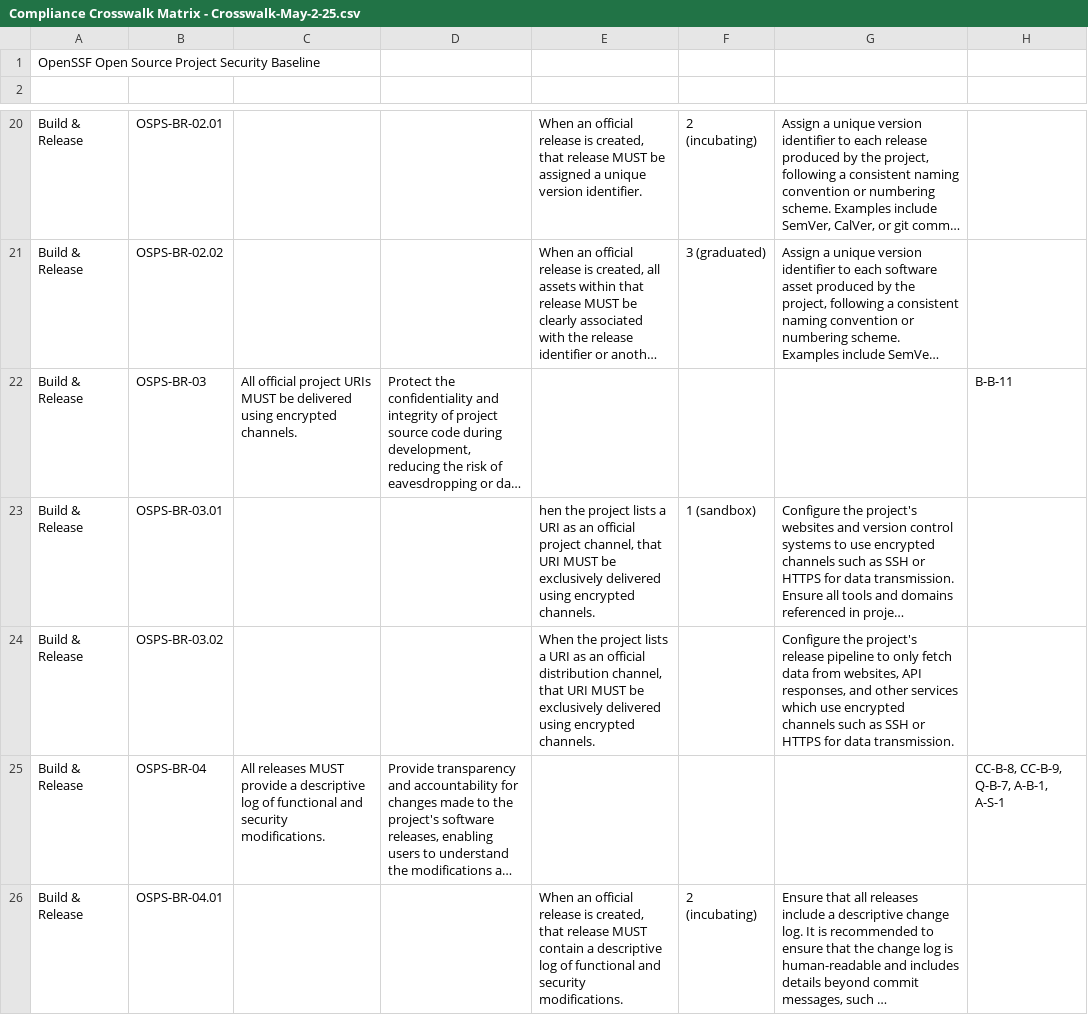
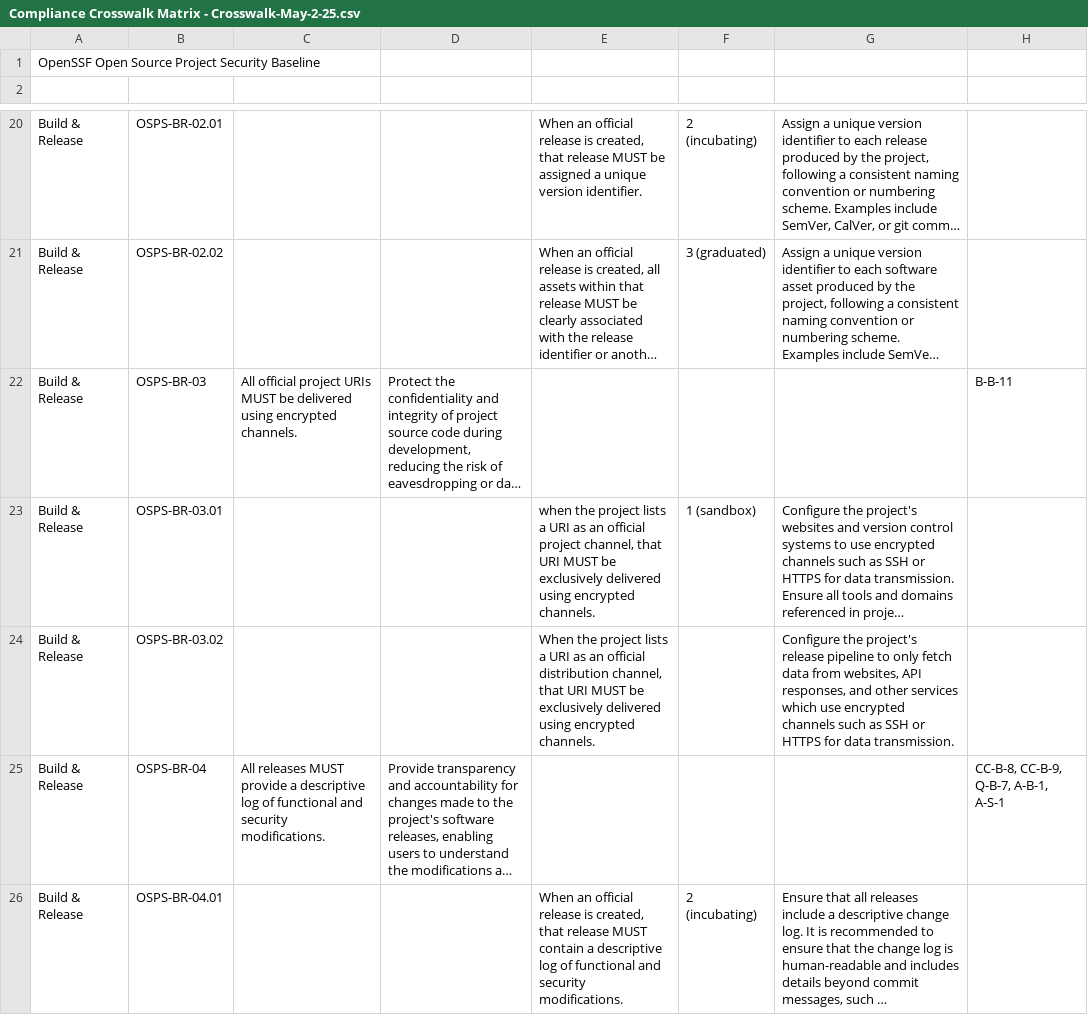
Before and after one commit to ossf/security-baseline, a CSV file: docs/Compliance Crosswalk Matrix - Crosswalk-May-2-25.csv, drawn as a sheet; only a part is shown, gaps mark what is left out; long unchanged cells end in …; the diff covers the shown part only; the diff names each change by its address in the sheet, - before the commit and + after, or states it on an @@ line.

Commit message:
Corrected some spelling/typing mistakes in the May crosswalk matrix file (#339)
Signed-off-by: Prince Oforh Asiedu <prince14asiedu@gmail.com>

```diff
--- a/docs/Compliance Crosswalk Matrix - Crosswalk-May-2-25.csv
+++ b/docs/Compliance Crosswalk Matrix - Crosswalk-May-2-25.csv
-E23: hen the project…
+E23: when the project…
```
Also changed, not shown: 10 edited cells elsewhere in this file.
